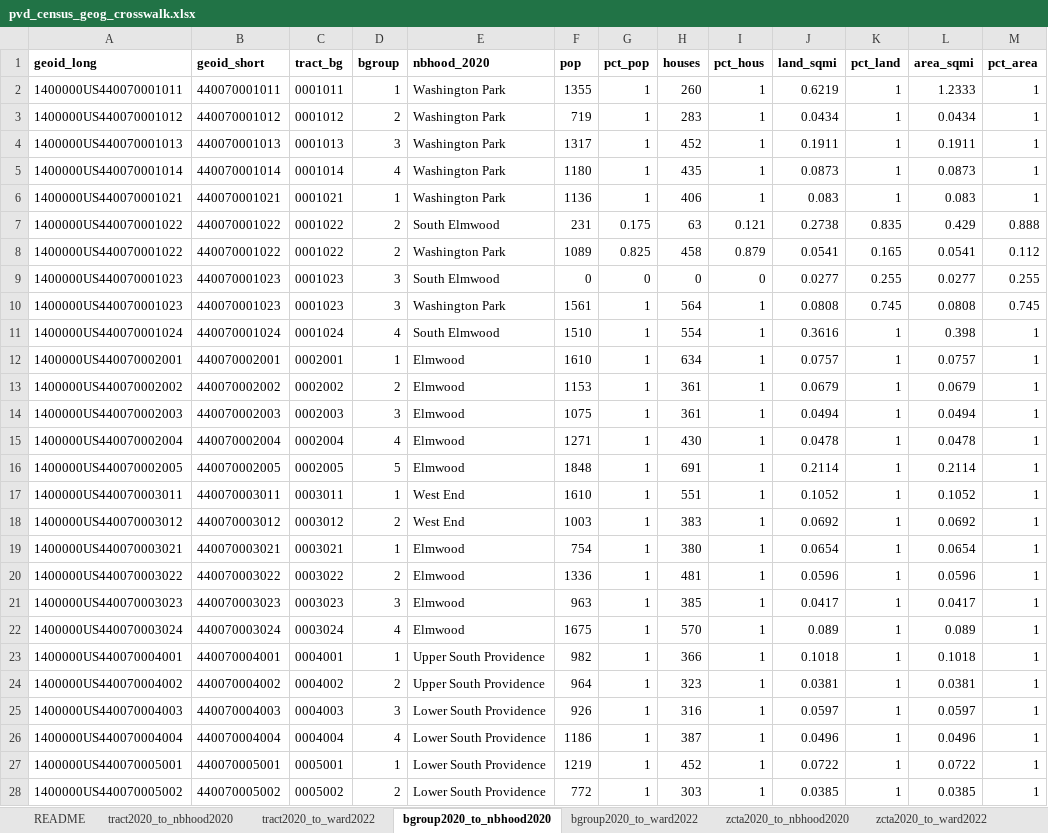
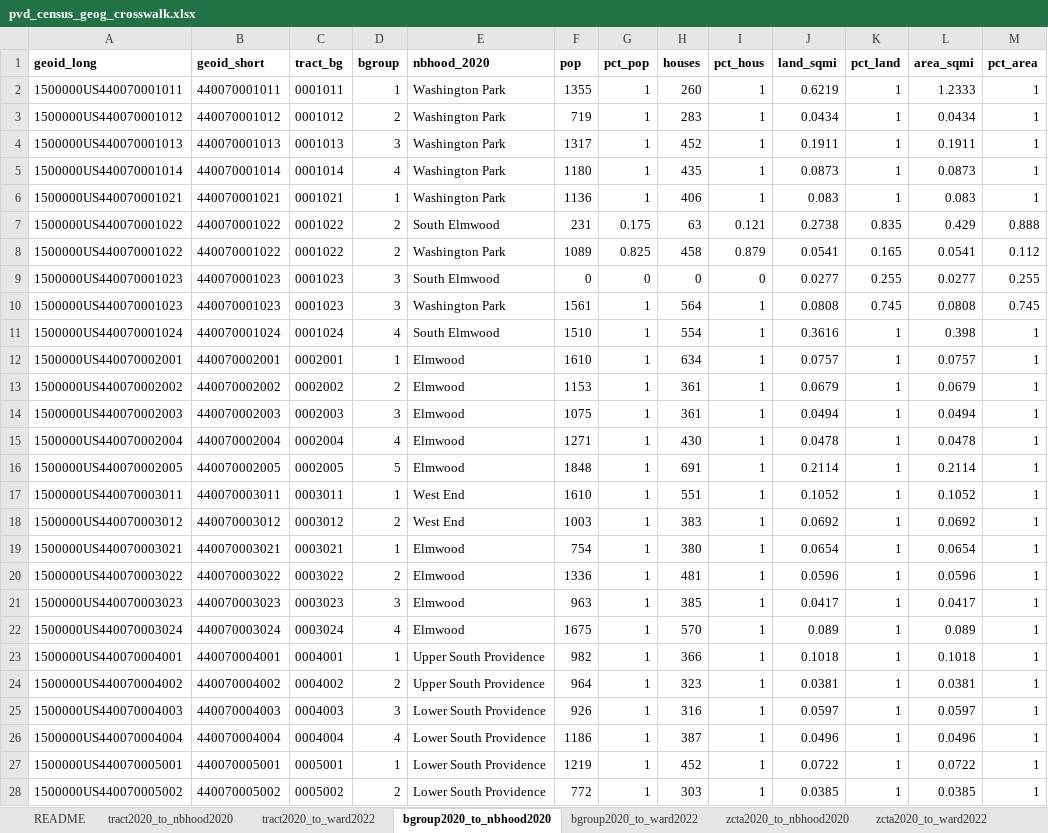
Before and after one commit to Brown-University-Library/geodata_pvdcrosswalk, an Excel workbook: crosswalk/pvd_census_geog_crosswalk.xlsx, sheet bgroup2020_to_nbhood2020, drawn as a sheet; only a part is shown; values as stored, in another font and other column widths than the file's, no borders; the diff covers the shown part only; the diff names each change by its address in the sheet, - before the commit and + after, or states it on an @@ line.

Commit message:
fixed bgroup long id

```diff
--- a/crosswalk/pvd_census_geog_crosswalk.xlsx (sheet bgroup2020_to_nbhood2020)
+++ b/crosswalk/pvd_census_geog_crosswalk.xlsx (sheet bgroup2020_to_nbhood2020)
-A2 (geoid_long): 1400000US440070001011
+A2 (geoid_long): 1500000US440070001011
-A3 (geoid_long): 1400000US440070001012
+A3 (geoid_long): 1500000US440070001012
-A4 (geoid_long): 1400000US440070001013
+A4 (geoid_long): 1500000US440070001013
-A5 (geoid_long): 1400000US440070001014
+A5 (geoid_long): 1500000US440070001014
-A6 (geoid_long): 1400000US440070001021
+A6 (geoid_long): 1500000US440070001021
-A7:A8 (geoid_long): 1400000US440070001022
+A7:A8 (geoid_long): 1500000US440070001022
-A9:A10 (geoid_long): 1400000US440070001023
+A9:A10 (geoid_long): 1500000US440070001023
-A11 (geoid_long): 1400000US440070001024
+A11 (geoid_long): 1500000US440070001024
-A12 (geoid_long): 1400000US440070002001
+A12 (geoid_long): 1500000US440070002001
-A13 (geoid_long): 1400000US440070002002
+A13 (geoid_long): 1500000US440070002002
-A14 (geoid_long): 1400000US440070002003
+A14 (geoid_long): 1500000US440070002003
-A15 (geoid_long): 1400000US440070002004
+A15 (geoid_long): 1500000US440070002004
-A16 (geoid_long): 1400000US440070002005
+A16 (geoid_long): 1500000US440070002005
-A17 (geoid_long): 1400000US440070003011
+A17 (geoid_long): 1500000US440070003011
-A18 (geoid_long): 1400000US440070003012
+A18 (geoid_long): 1500000US440070003012
-A19 (geoid_long): 1400000US440070003021
+A19 (geoid_long): 1500000US440070003021
-A20 (geoid_long): 1400000US440070003022
+A20 (geoid_long): 1500000US440070003022
-A21 (geoid_long): 1400000US440070003023
+A21 (geoid_long): 1500000US440070003023
-A22 (geoid_long): 1400000US440070003024
+A22 (geoid_long): 1500000US440070003024
-A23 (geoid_long): 1400000US440070004001
+A23 (geoid_long): 1500000US440070004001
-A24 (geoid_long): 1400000US440070004002
+A24 (geoid_long): 1500000US440070004002
-A25 (geoid_long): 1400000US440070004003
+A25 (geoid_long): 1500000US440070004003
-A26 (geoid_long): 1400000US440070004004
+A26 (geoid_long): 1500000US440070004004
-A27 (geoid_long): 1400000US440070005001
+A27 (geoid_long): 1500000US440070005001
-A28 (geoid_long): 1400000US440070005002
+A28 (geoid_long): 1500000US440070005002
```
Also changed, not shown: 157 edited cells elsewhere in this sheet, sheet bgroup2020_to_ward2022, 1 other file.
